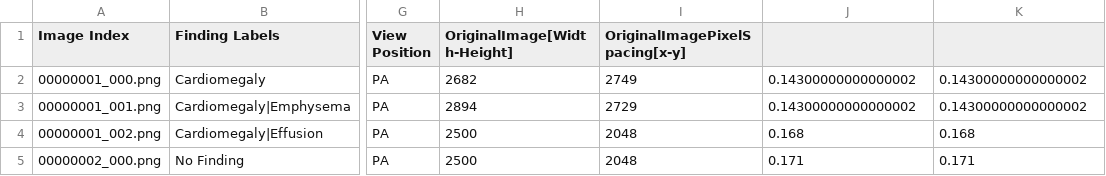
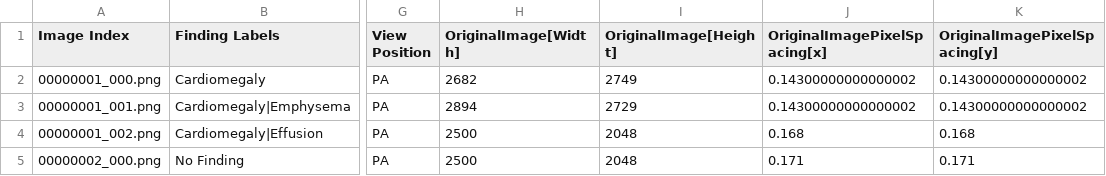
Before and after one commit to LlanosTobarra/NIHCC_ejercicio, a CSV file: chestxray_20.csv, drawn as a sheet; only a part is shown, gaps mark what is left out; the diff names each change by its address in the sheet, - before the commit and + after, or states it on an @@ line.

Commit message:
Corrección en las columnas

```diff
--- a/chestxray_20.csv
+++ b/chestxray_20.csv
-H1: OriginalImage[Width-Height]
+H1: OriginalImage[Width]
-I1: OriginalImagePixelSpacing[x-y]
+I1: OriginalImage[Height]
-J1: (empty)
+J1: OriginalImagePixelSpacing[x]
-K1: (empty)
+K1: OriginalImagePixelSpacing[y]
```
